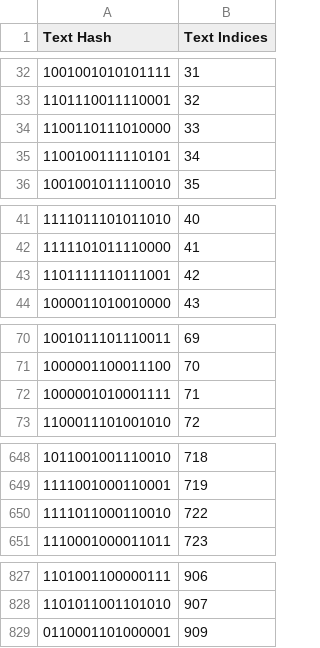
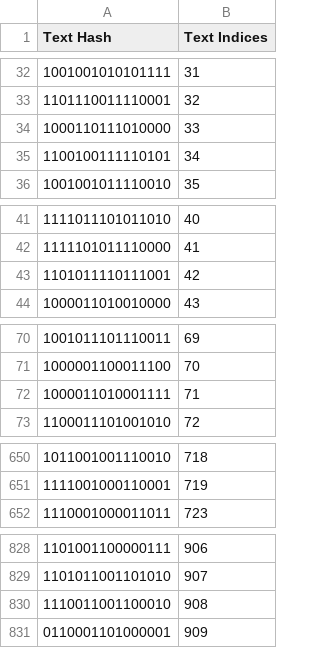
Before and after one commit to abhi3700/semantic-hashing-demo, a CSV file: output/buckets_16bit.csv, drawn as a sheet; only a part is shown, gaps mark what is left out; the diff covers the shown part only.

Commit message:
Optimize code with re-runs
- Execution time is reduced from 15 mins to 30s for all hyperplanes.
- openai embedding 'create' fn supports list of texts. So, loop removed from main() fn

```diff
--- a/output/buckets_16bit.csv
+++ b/output/buckets_16bit.csv
@@ -33,3 +33,3 @@ Text Hash,Text Indices
 1101110011110001,32
-1100110111010000,33
+1000110111010000,33
 1100100111110101,34
@@ -42,3 +42,3 @@ Text Hash,Text Indices
 1111101011110000,41
-1101111110111001,42
+1101011110111001,42
 1000011010010000,43
@@ -71,3 +71,3 @@ Text Hash,Text Indices
 1000001100011100,70
-1000001010001111,71
+1000011010001111,71
 1100011101001010,72
@@ -649,3 +651,2 @@ Text Hash,Text Indices
 1111001000110001,719
-1111011000110010,722
 1110001000011011,723
@@ -828,2 +829,3 @@ Text Hash,Text Indices
 1101011001101010,907
+1110011001100010,908
 0110001101000001,909
```
Also changed, not shown: 5 added rows, 3 removed rows and 9 edited cells elsewhere in this file, output/buckets_128bit.csv, output/buckets_32bit.csv, 4 other files.
